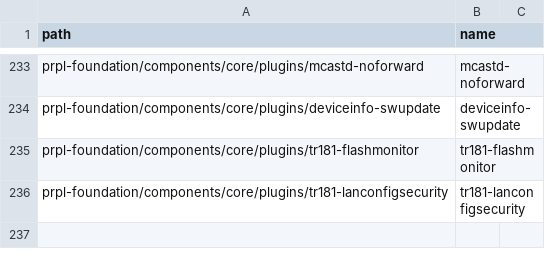
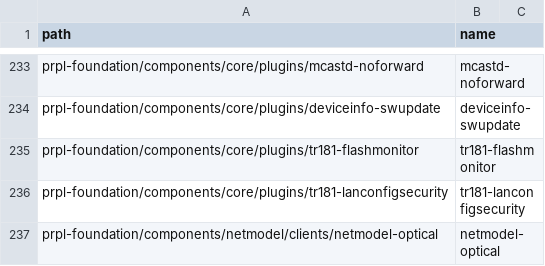
Before and after one commit to kavia-common/component-mapping-314849, a CSV file: Gitlab.csv, drawn as a sheet; only a part is shown, gaps mark what is left out; the diff names each change by its address in the sheet, - before the commit and + after, or states it on an @@ line.

Commit message:
add netmodel-optical
Signed-off-by: Matthias Franck <matthias.franck@softathome.com>

```diff
--- a/Gitlab.csv
+++ b/Gitlab.csv
+row 237: prpl-foundation/components/netmodel/clients/netmodel-optical | netmodel-optical
```
